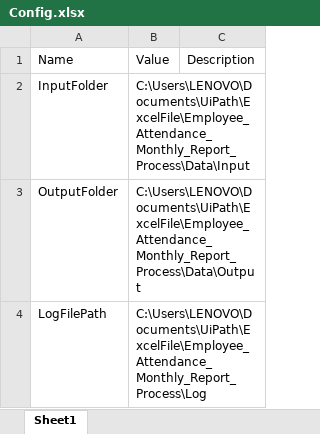
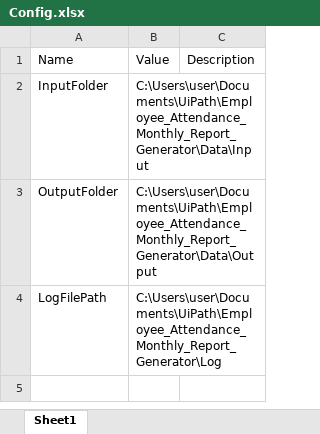
Before and after one commit to saimaboy/Employee_Attendance_Monthly_Report_Generator, an Excel workbook: Config/Config.xlsx, sheet Sheet1, drawn as a sheet; values as stored, in another font and other column widths than the file's, no borders; the diff names each change by its address in the sheet, - before the commit and + after, or states it on an @@ line.

```diff
--- a/Config/Config.xlsx (sheet Sheet1)
+++ b/Config/Config.xlsx (sheet Sheet1)
-B2: C:\Users\LENOVO\Documents\UiPath\ExcelFile\Employee_Attendance_Monthly_Report_Process\Data\Input
+B2: C:\Users\user\Documents\UiPath\Employee_Attendance_Monthly_Report_Generator\Data\Input
-B3: C:\Users\LENOVO\Documents\UiPath\ExcelFile\Employee_Attendance_Monthly_Report_Process\Data\Output
+B3: C:\Users\user\Documents\UiPath\Employee_Attendance_Monthly_Report_Generator\Data\Output
-B4: C:\Users\LENOVO\Documents\UiPath\ExcelFile\Employee_Attendance_Monthly_Report_Process\Log
+B4: C:\Users\user\Documents\UiPath\Employee_Attendance_Monthly_Report_Generator\Log
```
Also changed, not shown: 19 other files.
